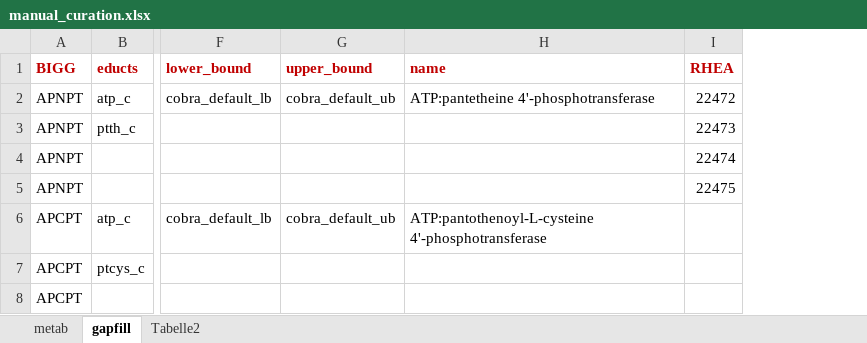
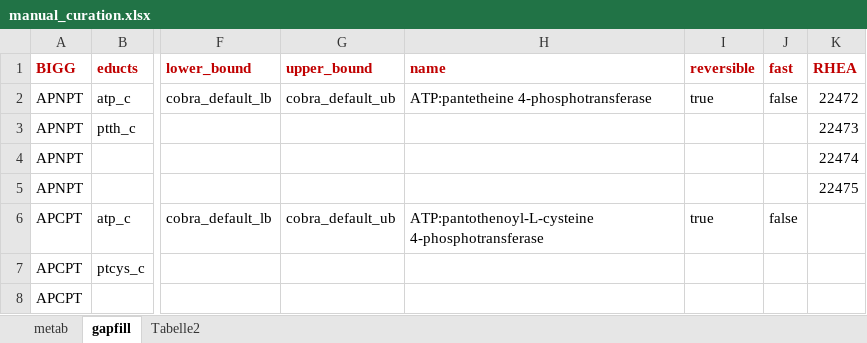
Before and after one commit to draeger-lab/C_striatum_GEMs, an Excel workbook: data/manual_curation.xlsx, sheet gapfill, drawn as a sheet; only a part is shown, gaps mark what is left out; values as stored, in another font and other column widths than the file's, no borders; the diff names each change by its address in the sheet, - before the commit and + after, or states it on an @@ line.

Commit message:
Update table with reversible and fast #3

```diff
--- a/data/manual_curation.xlsx (sheet gapfill)
+++ b/data/manual_curation.xlsx (sheet gapfill)
+column I (reversible), rows 2-6: true |  |  |  | true
+column J (fast), rows 2-6: false |  |  |  | false
-H2 (name): ATP:pantetheine 4'-phosphotransferase
+H2 (name): ATP:pantetheine 4-phosphotransferase
-H6 (name): ATP:pantothenoyl-L-cysteine 4'-phosphotransferase
+H6 (name): ATP:pantothenoyl-L-cysteine 4-phosphotransferase
```
